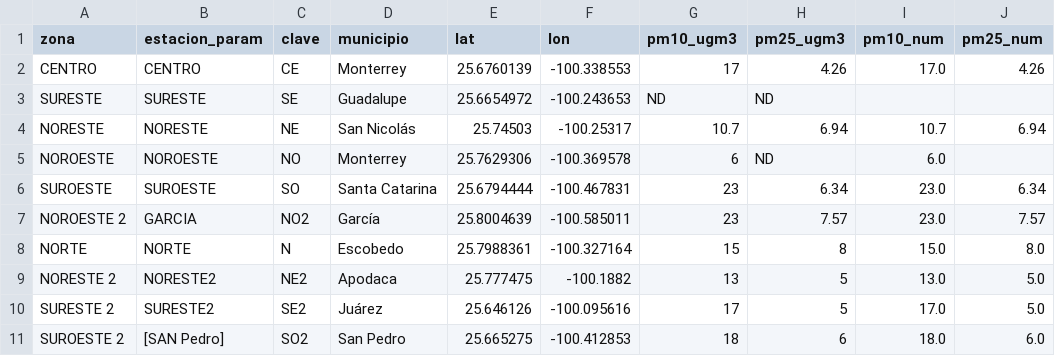
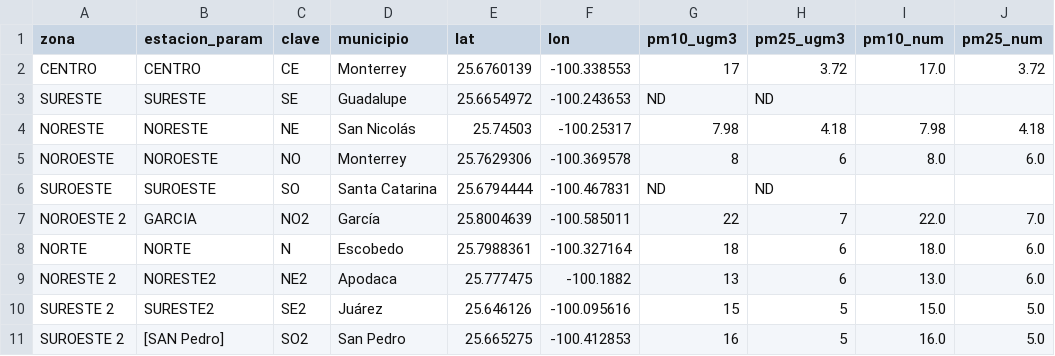
Before and after one commit to vasquez-roberto/capturaDatos_SIMA, a CSV file: sima_lecturas_estaciones.csv, drawn as a sheet; only a part is shown; the diff covers the shown part only.

```diff
--- a/sima_lecturas_estaciones.csv
+++ b/sima_lecturas_estaciones.csv
@@ -1,11 +1,11 @@
 zona,estacion_param,clave,municipio,lat,lon,pm10_ugm3,pm25_ugm3,pm10_num,pm25_num
-CENTRO,CENTRO,CE,Monterrey,25.6760139,-100.338553,17,4.26,17.0,4.26
+CENTRO,CENTRO,CE,Monterrey,25.6760139,-100.338553,17,3.72,17.0,3.72
 SURESTE,SURESTE,SE,Guadalupe,25.6654972,-100.243653,ND,ND,,
-NORESTE,NORESTE,NE,San Nicolás,25.74503,-100.25317,10.7,6.94,10.7,6.94
-NOROESTE,NOROESTE,NO,Monterrey,25.7629306,-100.369578,6,ND,6.0,
-SUROESTE,SUROESTE,SO,Santa Catarina,25.6794444,-100.467831,23,6.34,23.0,6.34
-NOROESTE 2,GARCIA,NO2,García,25.8004639,-100.585011,23,7.57,23.0,7.57
-NORTE,NORTE,N,Escobedo,25.7988361,-100.327164,15,8,15.0,8.0
-NORESTE 2,NORESTE2,NE2,Apodaca,25.777475,-100.1882,13,5,13.0,5.0
-SURESTE 2,SURESTE2,SE2,Juárez,25.646126,-100.095616,17,5,17.0,5.0
-SUROESTE 2,[SAN Pedro],SO2,San Pedro,25.665275,-100.412853,18,6,18.0,6.0
+NORESTE,NORESTE,NE,San Nicolás,25.74503,-100.25317,7.98,4.18,7.98,4.18
+NOROESTE,NOROESTE,NO,Monterrey,25.7629306,-100.369578,8,6,8.0,6.0
+SUROESTE,SUROESTE,SO,Santa Catarina,25.6794444,-100.467831,ND,ND,,
+NOROESTE 2,GARCIA,NO2,García,25.8004639,-100.585011,22,7,22.0,7.0
+NORTE,NORTE,N,Escobedo,25.7988361,-100.327164,18,6,18.0,6.0
+NORESTE 2,NORESTE2,NE2,Apodaca,25.777475,-100.1882,13,6,13.0,6.0
+SURESTE 2,SURESTE2,SE2,Juárez,25.646126,-100.095616,15,5,15.0,5.0
+SUROESTE 2,[SAN Pedro],SO2,San Pedro,25.665275,-100.412853,16,5,16.0,5.0
```
Also changed, not shown: 20 edited cells elsewhere in this file, sima_historico.csv, 1 other file.
